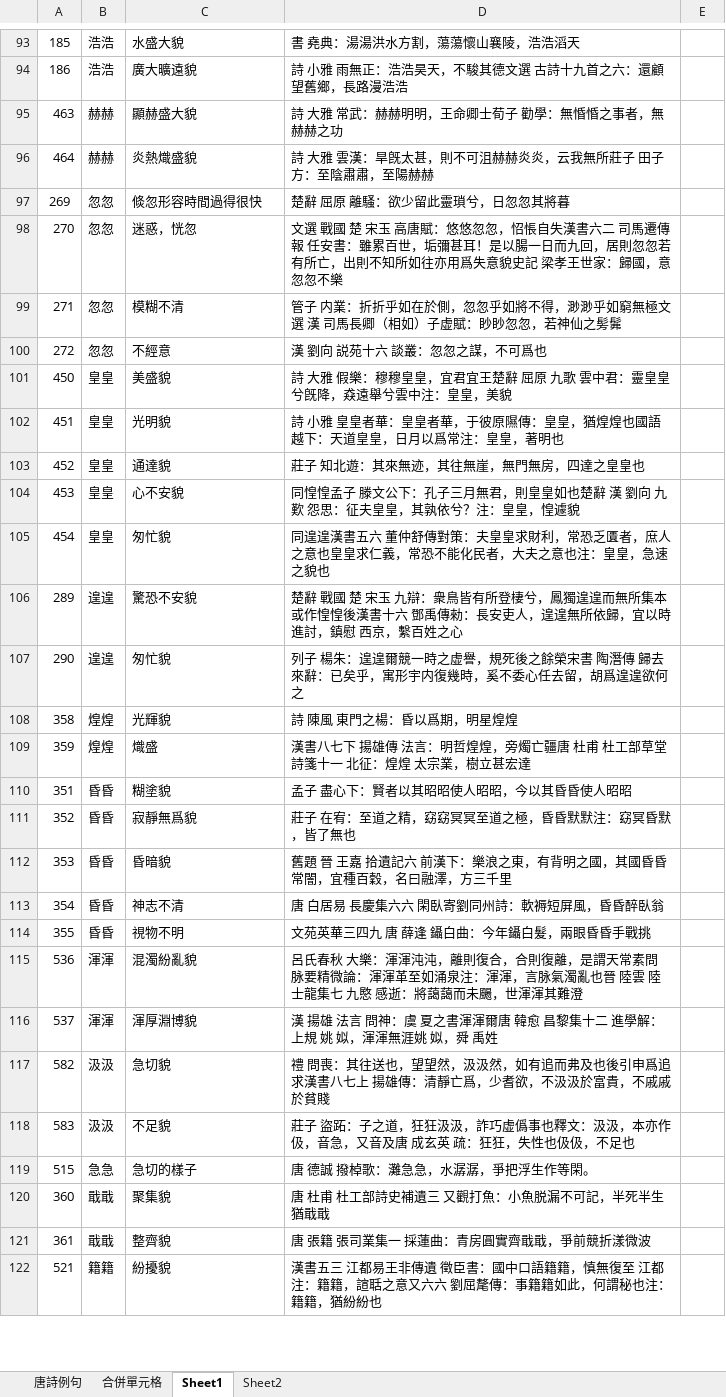
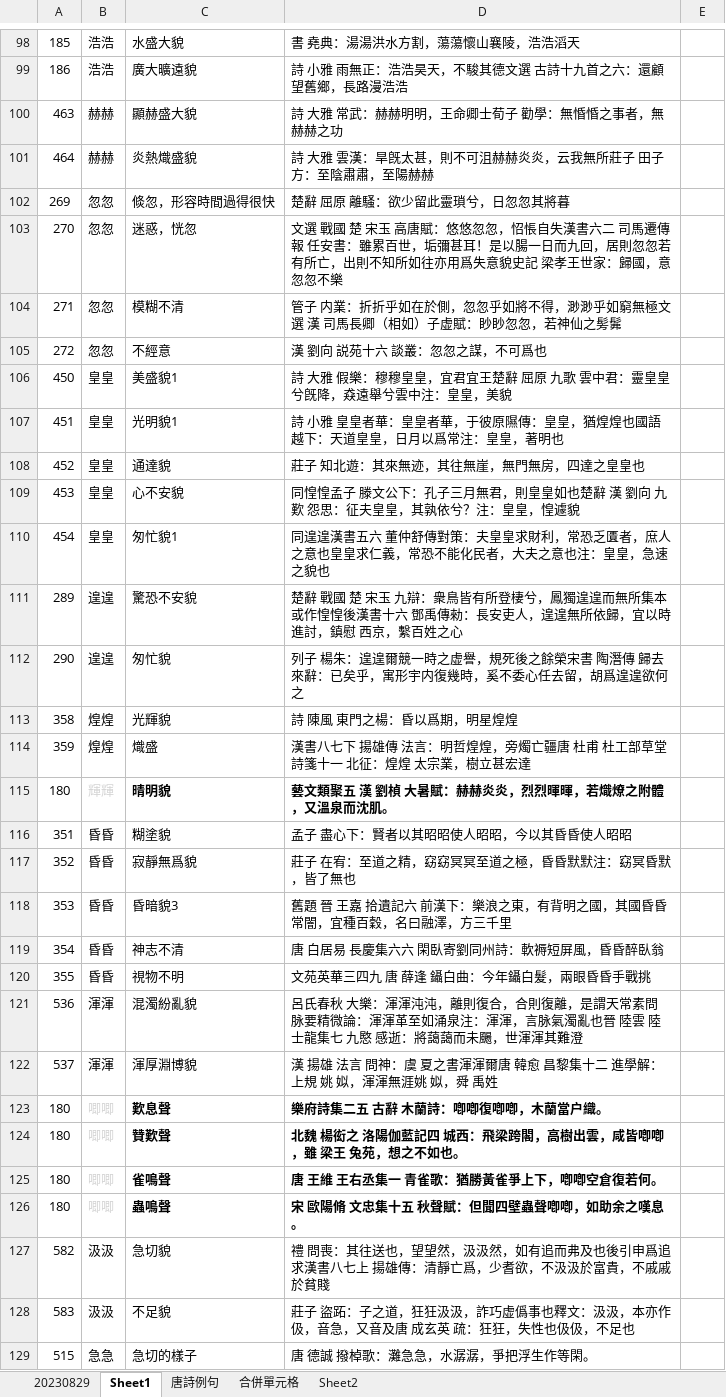
Before and after one commit to mistycrown/quan_tang_shi_analysis2, an Excel workbook: filtered/chongyanci_shiyi.xlsx, sheet Sheet1, drawn as a sheet; only a part is shown, gaps mark what is left out; the shorter side is filled out with more unchanged rows; values as stored, in another font and other column widths than the file's, no borders; conditional formats not drawn; addresses are those after the commit; the diff covers the shown part only; the diff names each change by its address in the sheet, - before the commit and + after, or states it on an @@ line.

```diff
--- a/filtered/chongyanci_shiyi.xlsx (sheet Sheet1)
+++ b/filtered/chongyanci_shiyi.xlsx (sheet Sheet1)
+sheet tab: 20230829
@@ sheet tab order changed: 20230829 | Sheet1 | 唐詩例句 | 合併單元格 | Sheet2 @@
-C102: 倐忽形容時間過得很快
+C102: 倐忽，形容時間過得很快
-C106: 美盛貌
+C106: 美盛貌1
-C107: 光明貌
+C107: 光明貌1
-C110: 匆忙貌
+C110: 匆忙貌1
+row 115: 180 | 輝輝 | 晴明貌 | 藝文類聚五 漢 劉楨 大暑賦：赫赫炎炎，烈烈暉暉，若熾燎之附體，又溫泉而沈肌。
-C118: 昏暗貌
+C118: 昏暗貌3
+row 123: 180 | 唧唧 | 歎息聲 | 樂府詩集二五 古辭 木蘭詩：喞喞復喞喞，木蘭當户織。
+row 124: 180 | 唧唧 | 贊歎聲 | 北魏 楊衒之 洛陽伽藍記四 城西：飛梁跨閣，高樹出雲，咸皆喞喞，雖 梁王 兔苑，想之不如也。
+row 125: 180 | 唧唧 | 雀鳴聲 | 唐 王維 王右丞集一 青雀歌：猶勝黃雀爭上下，喞喞空倉復若何。
+row 126: 180 | 唧唧 | 蟲鳴聲 | 宋 歐陽脩 文忠集十五 秋聲賦：但聞四壁蟲聲喞喞，如助余之嘆息。
```
Also changed, not shown: 23 added rows and 77 edited cells elsewhere in this sheet, sheet 唐詩例句, 4 other files.
